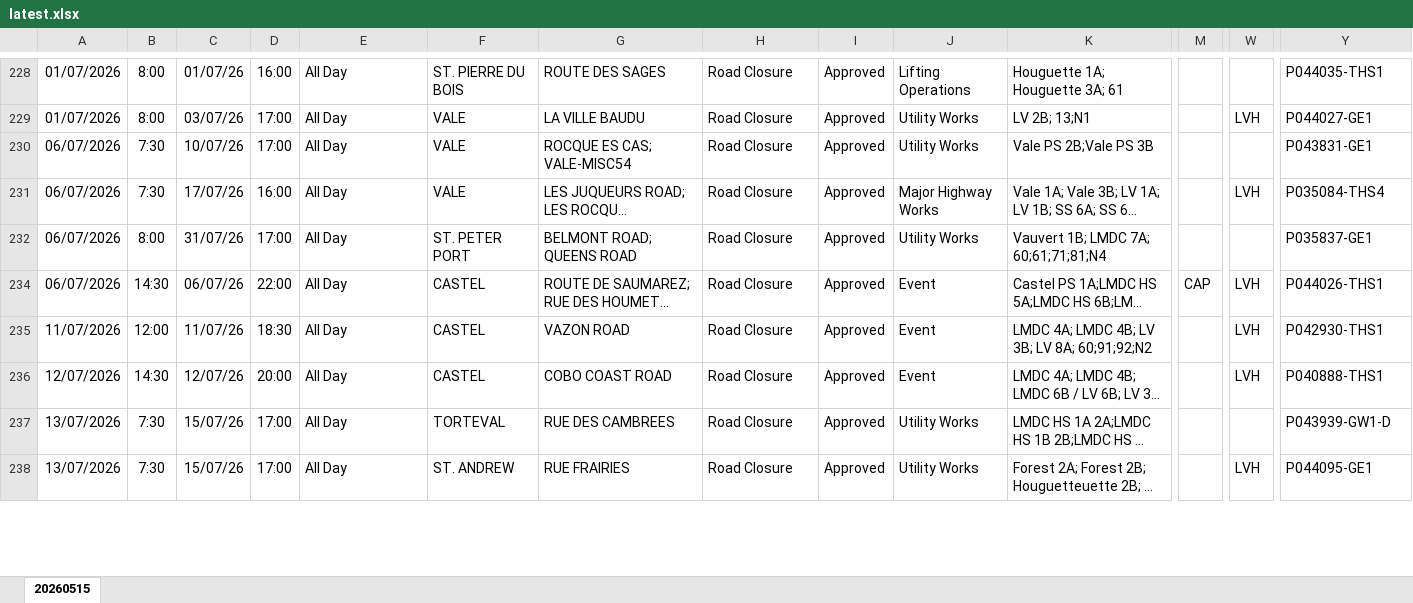
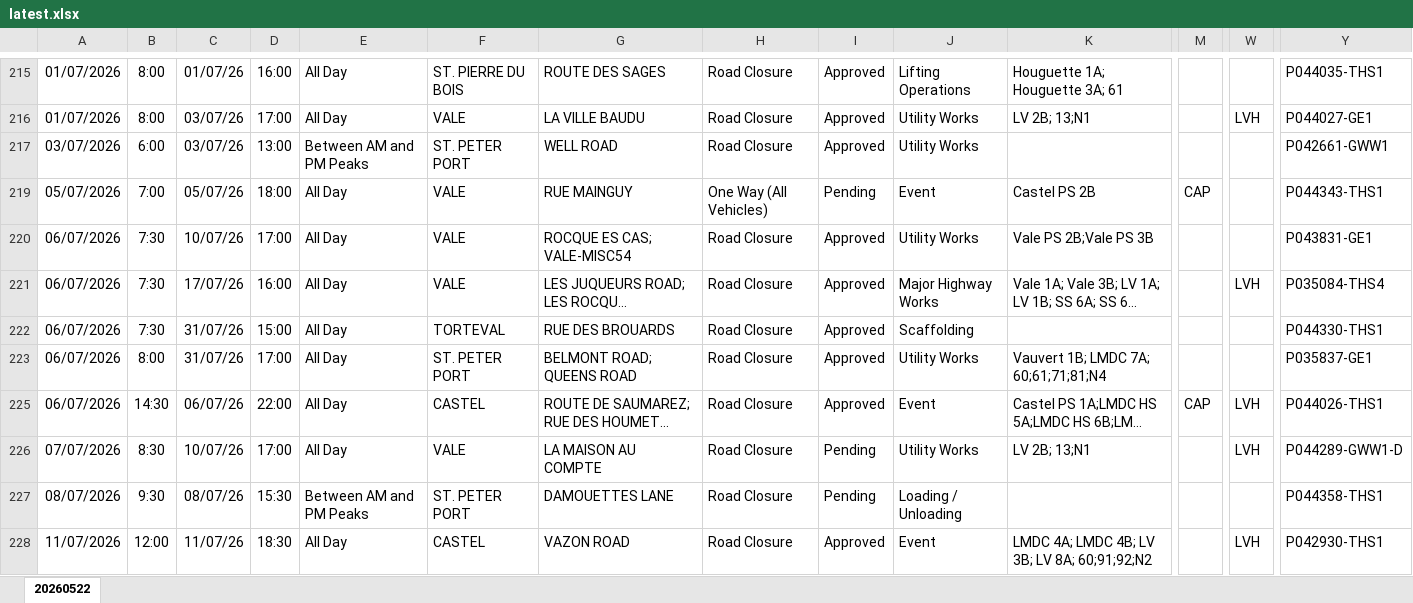
Before and after one commit to The-Quarry/guernsey-roadworks, an Excel workbook: latest.xlsx, sheet 20260522, drawn as a sheet; only a part is shown, gaps mark what is left out; the shorter side is filled out with more unchanged rows; long unchanged cells end in …; values as stored, in another font and other column widths than the file's, no borders; rows hold the shown columns only; the diff covers the shown part only; the diff names each change by its address in the sheet, - before the commit and + after, or states it on an @@ line.

```diff
--- a/latest.xlsx (sheet 20260522)
+++ b/latest.xlsx (sheet 20260522)
-sheet tab: 20260515
+sheet tab: 20260522
+row 217: 03/07/2026 | 6:00 | 03/07/26 | 13:00 | Between AM and PM Peaks | ST. PETER PORT | WELL ROAD | Road Closure | Approved | Utility Works |  |  |  | P042661-GWW1
+row 219: 05/07/2026 | 7:00 | 05/07/26 | 18:00 | All Day | VALE | RUE MAINGUY | One Way (All Vehicles) | Pending | Event | Castel PS 2B | CAP |  | P044343-THS1
+row 222: 06/07/2026 | 7:30 | 31/07/26 | 15:00 | All Day | TORTEVAL | RUE DES BROUARDS | Road Closure | Approved | Scaffolding |  |  |  | P044330-THS1
+row 226: 07/07/2026 | 8:30 | 10/07/26 | 17:00 | All Day | VALE | LA MAISON AU COMPTE | Road Closure | Pending | Utility Works | LV 2B; 13;N1 |  | LVH | P044289-GWW1-D
+row 227: 08/07/2026 | 9:30 | 08/07/26 | 15:30 | Between AM and PM Peaks | ST. PETER PORT | DAMOUETTES LANE | Road Closure | Pending | Loading / Unloading |  |  |  | P044358-THS1
```
Also changed, not shown: 30 added rows, 30 removed rows and 53 edited cells elsewhere in this sheet, hidden cells.
